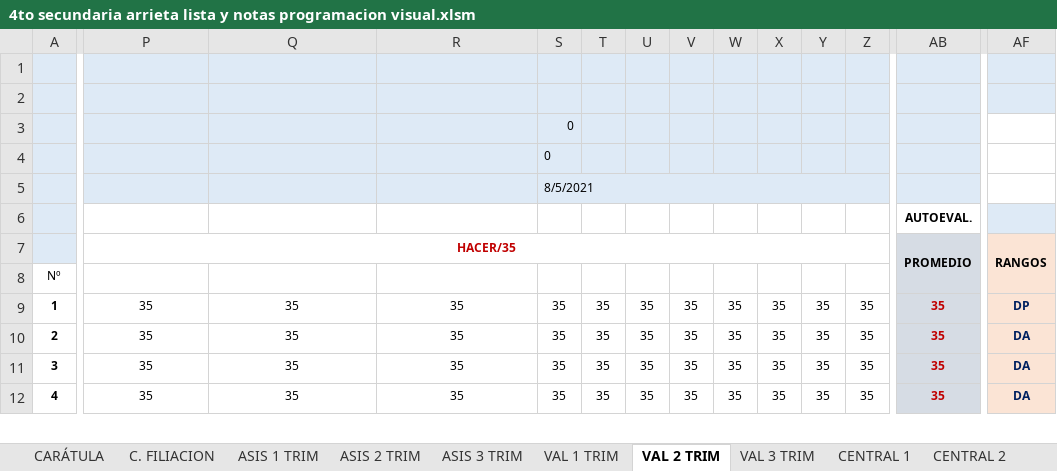
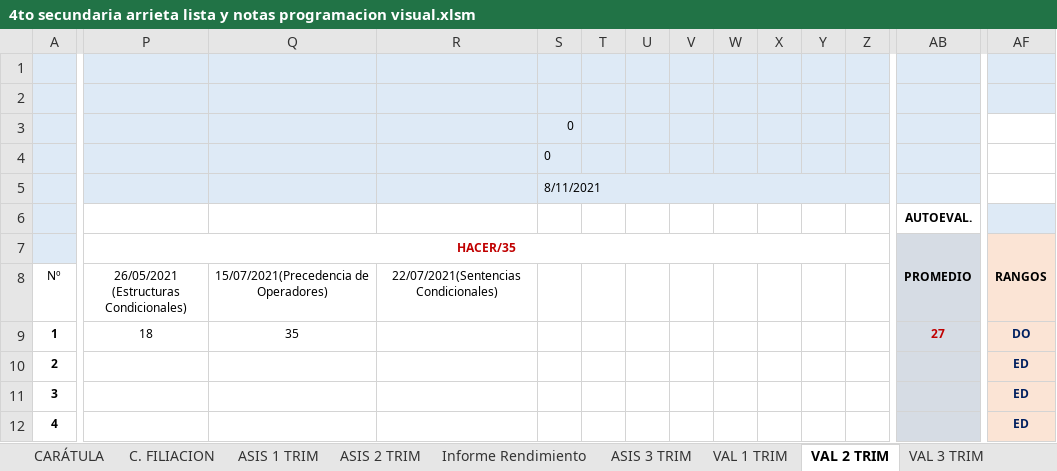
Before and after one commit to jocrock/calificaciones, an Excel workbook: 4to secundaria arrieta lista y notas programacion visual.xlsm, sheet VAL 2 TRIM, drawn as a sheet; only a part is shown, gaps mark what is left out; values as stored, in another font and other column widths than the file's, no borders; the diff covers the shown part only; the diff names each change by its address in the sheet, - before the commit and + after, or states it on an @@ line.

```diff
--- a/4to secundaria arrieta lista y notas programacion visual.xlsm (sheet VAL 2 TRIM)
+++ b/4to secundaria arrieta lista y notas programacion visual.xlsm (sheet VAL 2 TRIM)
+sheet tab: Informe Rendimiento
-S5: 8/5/2021
+S5: 8/11/2021
-P8 (HACER/35): (empty)
+P8 (HACER/35): 26/05/2021 (Estructuras Condicionales)
-Q8: (empty)
+Q8: 15/07/2021(Precedencia de Operadores)
-R8: (empty)
+R8: 22/07/2021(Sentencias Condicionales)
-P9 (HACER/35): 35
+P9 (HACER/35): 18
-R9:R12: 35
+R9:R12: (empty)
-S9:S12: 35
+S9:S12: (empty)
-T9:T12: 35
+T9:T12: (empty)
-U9:U12: 35
+U9:U12: (empty)
-V9:V12: 35
+V9:V12: (empty)
-W9:W12: 35
+W9:W12: (empty)
-X9:X12: 35
+X9:X12: (empty)
-Y9:Y12: 35
+Y9:Y12: (empty)
-Z9:Z12: 35
+Z9:Z12: (empty)
-AB9 (PROMEDIO): 35
+AB9 (PROMEDIO): 27
-AF9 (RANGOS): DP
+AF9 (RANGOS): DO
-P10:P12 (HACER/35): 35
+P10:P12 (HACER/35): (empty)
-Q10:Q12: 35
+Q10:Q12: (empty)
-AB10:AB12 (PROMEDIO): 35
+AB10:AB12 (PROMEDIO): (empty)
-AF10:AF12 (RANGOS): DA
+AF10:AF12 (RANGOS): ED
```
Also changed, not shown: 485 edited cells elsewhere in this sheet, sheet ASIS 2 TRIM, sheet CENTRAL 1, sheet CENTRAL 2, sheet EST_DEST, sheet ESTADIST, sheet DIMEN 2, 8 more sheets, formulas that keep their value, hidden cells, charts or pictures, 2do secundaria arrieta lista y notas programacion visual(Recuperado automáticamente).xlsm, 3ro secundaria arrieta lista y notas programacion visual.xlsm, 4 other files.
